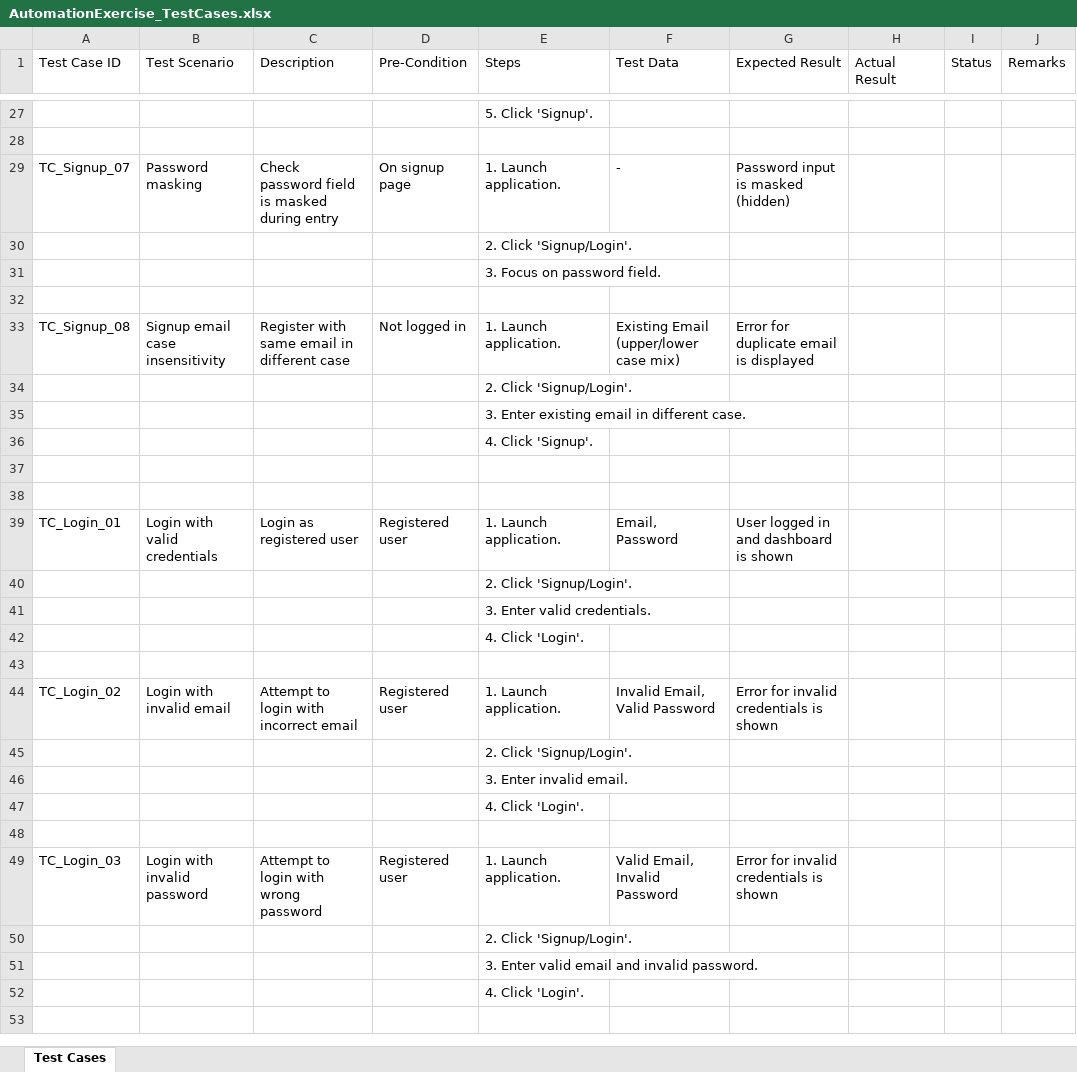
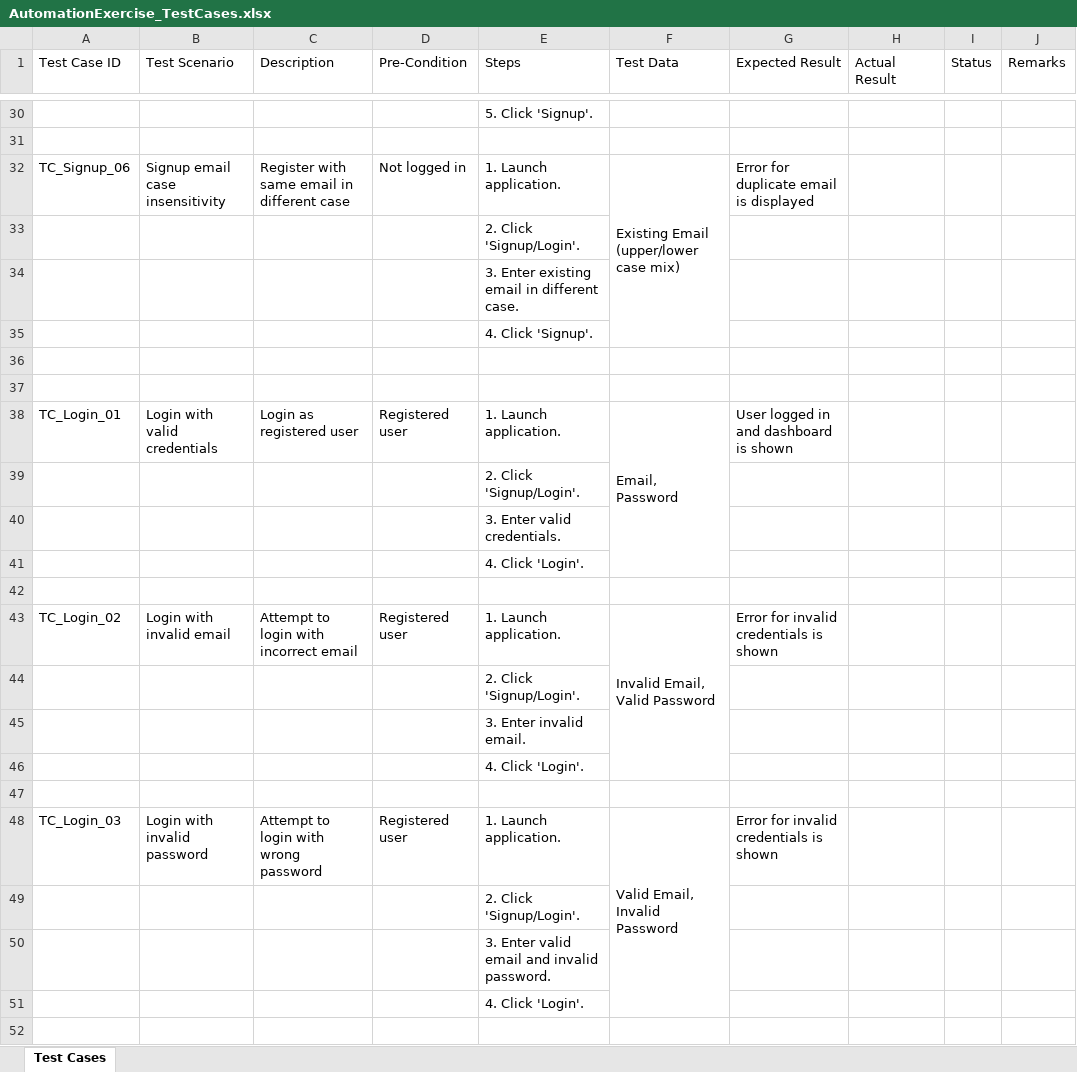
Before and after one commit to Mahiimhetre/Automation_Exercise, an Excel workbook: src/main/AutomationExercise_TestCases.xlsx, sheet Test Cases, drawn as a sheet; only a part is shown, gaps mark what is left out; values as stored, in another font and other column widths than the file's, no cell formats; removed rows and columns are numbered as before the commit, all else as after; the diff covers the shown part only; the diff names each change by its address in the sheet, - before the commit and + after, or states it on an @@ line.

```diff
--- a/src/main/AutomationExercise_TestCases.xlsx (sheet Test Cases)
+++ b/src/main/AutomationExercise_TestCases.xlsx (sheet Test Cases)
-row 29: TC_Signup_07 | Password masking | Check password field is masked during entry | On signup page | 1. Launch application. | - | Password input is masked (hidden)
-row 30:  |  |  |  | 2. Click 'Signup/Login'.
-row 31:  |  |  |  | 3. Focus on password field.
-row 32: (empty)
-A32 (Test Case ID): TC_Signup_08
+A32 (Test Case ID): TC_Signup_06
+F32:F35 merged
+F38:F41 merged
+F43:F46 merged
+F48:F51 merged
```
Also changed, not shown: 1 added row, 7 removed rows, 2 moved rows, 2 edited cells and merged cells elsewhere in this sheet, cell formats, 17 other files.
